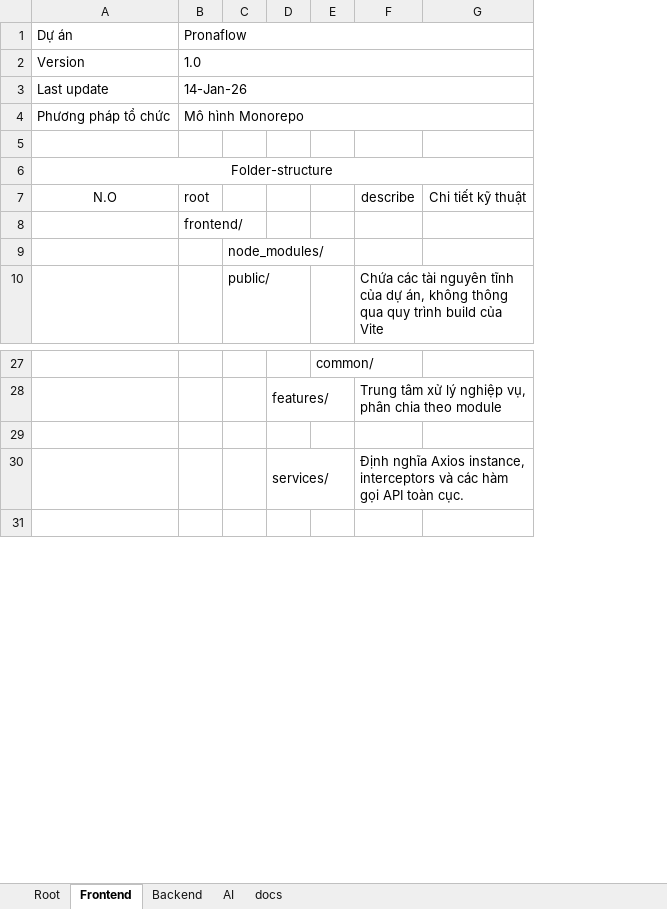
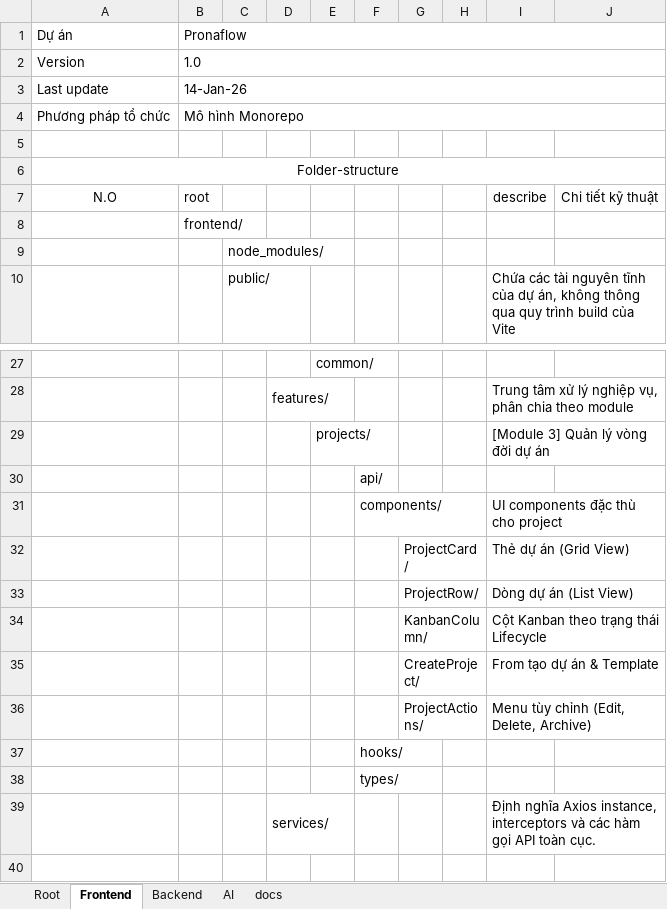
Before and after one commit to nmtrucworking/PronaFlow, an Excel workbook: project-structure.xlsx, sheet Frontend, drawn as a sheet; only a part is shown, gaps mark what is left out; values as stored, in another font and other column widths than the file's, no borders; the diff names each change by its address in the sheet, - before the commit and + after, or states it on an @@ line.

Commit message:
Refactor Project Entity Frontend and Docs: project-structure

```diff
--- a/project-structure.xlsx (sheet Frontend)
+++ b/project-structure.xlsx (sheet Frontend)
+column F, row 38: types/
+column G, empty
+column H, empty
+row 29:  |  |  |  | projects/ |  |  |  | [Module 3] Quản lý vòng đời dự án
+row 30:  |  |  |  |  | api/
+row 31:  |  |  |  |  | components/ |  |  | UI components đặc thù cho project
+row 32:  |  |  |  |  |  | ProjectCard/ |  | Thẻ dự án (Grid View)
+row 33:  |  |  |  |  |  | ProjectRow/ |  | Dòng dự án (List View)
+row 34:  |  |  |  |  |  | KanbanColumn/ |  | Cột Kanban theo trạng thái Lifecycle
+row 35:  |  |  |  |  |  | CreateProject/ |  | From tạo dự án & Template
+row 36:  |  |  |  |  |  | ProjectActions/ |  | Menu tùy chỉnh (Edit, Delete, Archive)
+row 37:  |  |  |  |  | hooks/
```
Also changed, not shown: 5 other files.
